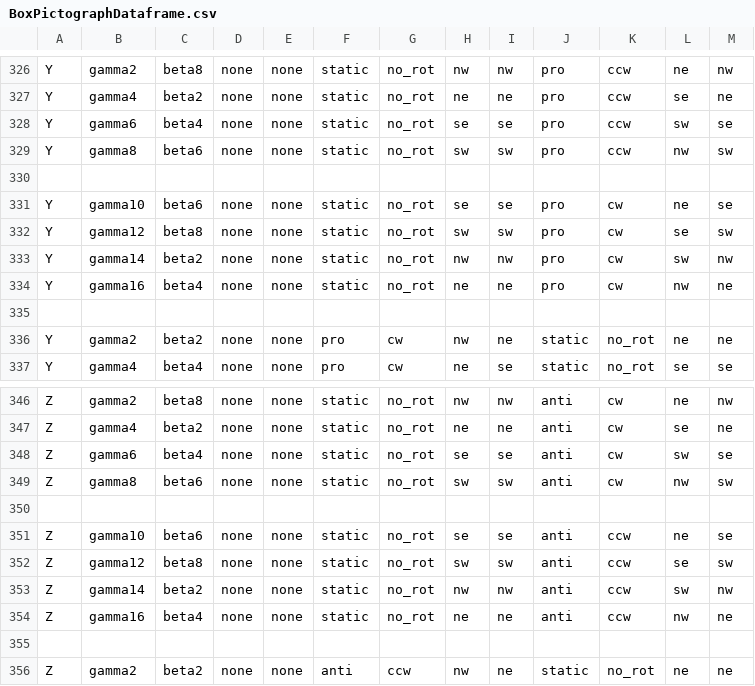
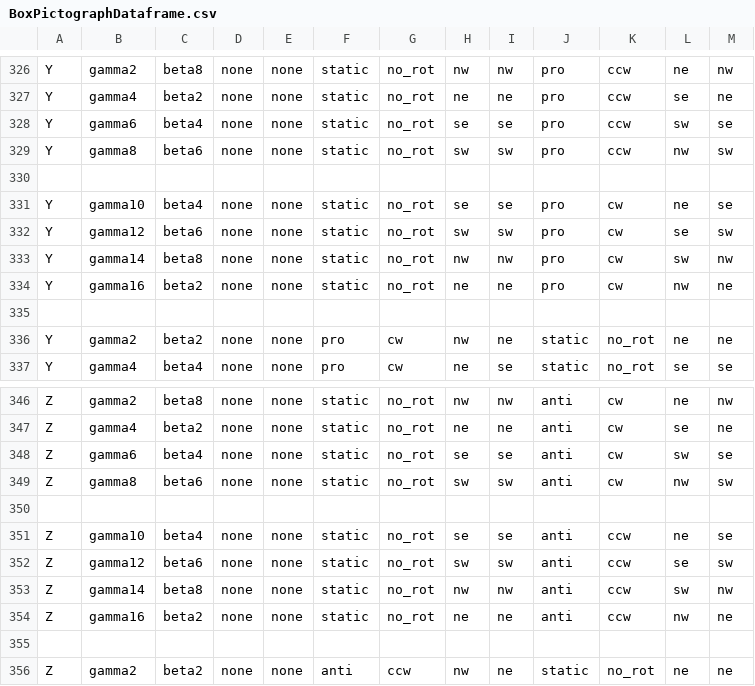
Before and after one commit to austencloud/the-kinetic-constructor, a CSV file: data/BoxPictographDataframe.csv, drawn as a sheet; only a part is shown, gaps mark what is left out.

```diff
--- a/data/BoxPictographDataframe.csv
+++ b/data/BoxPictographDataframe.csv
@@ -330,6 +330,6 @@ Y,gamma8,beta6,none,none,static,no_rot,sw,sw,pro,ccw,nw,sw
 
-Y,gamma10,beta6,none,none,static,no_rot,se,se,pro,cw,ne,se
-Y,gamma12,beta8,none,none,static,no_rot,sw,sw,pro,cw,se,sw
-Y,gamma14,beta2,none,none,static,no_rot,nw,nw,pro,cw,sw,nw
-Y,gamma16,beta4,none,none,static,no_rot,ne,ne,pro,cw,nw,ne
+Y,gamma10,beta4,none,none,static,no_rot,se,se,pro,cw,ne,se
+Y,gamma12,beta6,none,none,static,no_rot,sw,sw,pro,cw,se,sw
+Y,gamma14,beta8,none,none,static,no_rot,nw,nw,pro,cw,sw,nw
+Y,gamma16,beta2,none,none,static,no_rot,ne,ne,pro,cw,nw,ne
 
@@ -350,6 +350,6 @@ Z,gamma8,beta6,none,none,static,no_rot,sw,sw,anti,cw,nw,sw
 
-Z,gamma10,beta6,none,none,static,no_rot,se,se,anti,ccw,ne,se
-Z,gamma12,beta8,none,none,static,no_rot,sw,sw,anti,ccw,se,sw
-Z,gamma14,beta2,none,none,static,no_rot,nw,nw,anti,ccw,sw,nw
-Z,gamma16,beta4,none,none,static,no_rot,ne,ne,anti,ccw,nw,ne
+Z,gamma10,beta4,none,none,static,no_rot,se,se,anti,ccw,ne,se
+Z,gamma12,beta6,none,none,static,no_rot,sw,sw,anti,ccw,se,sw
+Z,gamma14,beta8,none,none,static,no_rot,nw,nw,anti,ccw,sw,nw
+Z,gamma16,beta2,none,none,static,no_rot,ne,ne,anti,ccw,nw,ne
 
```
Also changed, not shown: 20 other files.
